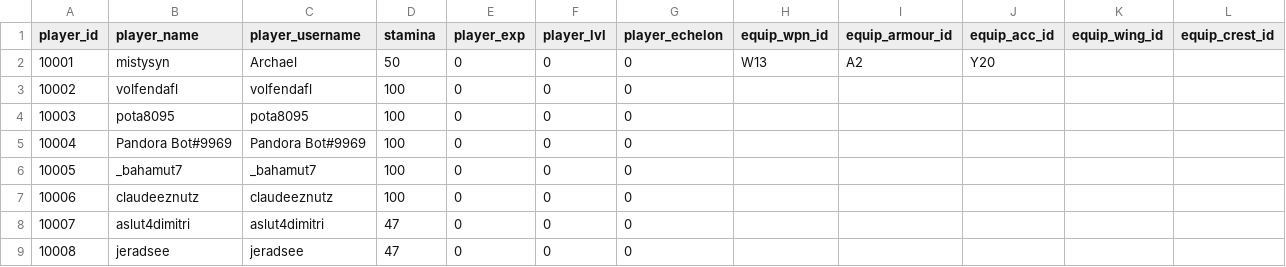
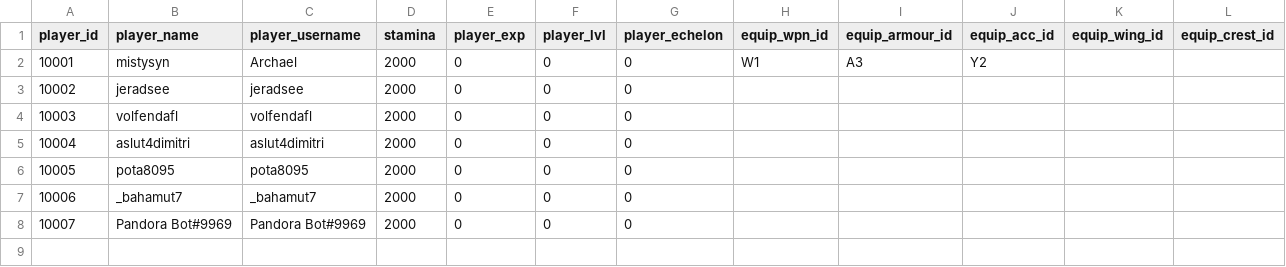
Before and after one commit to ArchaelMistysyn/PandoraBot, a CSV file: playerlist.csv, drawn as a sheet; removed rows and columns are numbered as before the commit, all else as after; the diff names each change by its address in the sheet, - before the commit and + after, or states it on an @@ line.

```diff
--- a/playerlist.csv
+++ b/playerlist.csv
-D2 (stamina): 50
+D2 (stamina): 2000
-H2 (equip_wpn_id): W13
+H2 (equip_wpn_id): W1
-I2 (equip_armour_id): A2
+I2 (equip_armour_id): A3
-J2 (equip_acc_id): Y20
+J2 (equip_acc_id): Y2
+row 3: 10002 | jeradsee | jeradsee | 2000 | 0 | 0 | 0
@@ column A (player_id) renumbered between rows 4 and 8 @@
-D4 (stamina): 100
+D4 (stamina): 2000
+row 5: 10004 | aslut4dimitri | aslut4dimitri | 2000 | 0 | 0 | 0
-D6 (stamina): 100
+D6 (stamina): 2000
-row 5: 10004 | Pandora Bot#9969 | Pandora Bot#9969 | 100 | 0 | 0 | 0
-D7:D8 (stamina): 100
+D7:D8 (stamina): 2000
-B8 (player_name): claudeeznutz
+B8 (player_name): Pandora Bot#9969
-C8 (player_username): claudeeznutz
+C8 (player_username): Pandora Bot#9969
-row 8: 10007 | aslut4dimitri | aslut4dimitri | 47 | 0 | 0 | 0
-row 9: 10008 | jeradsee | jeradsee | 47 | 0 | 0 | 0
```
Also changed, not shown: cinventory.csv, 6 other files.
